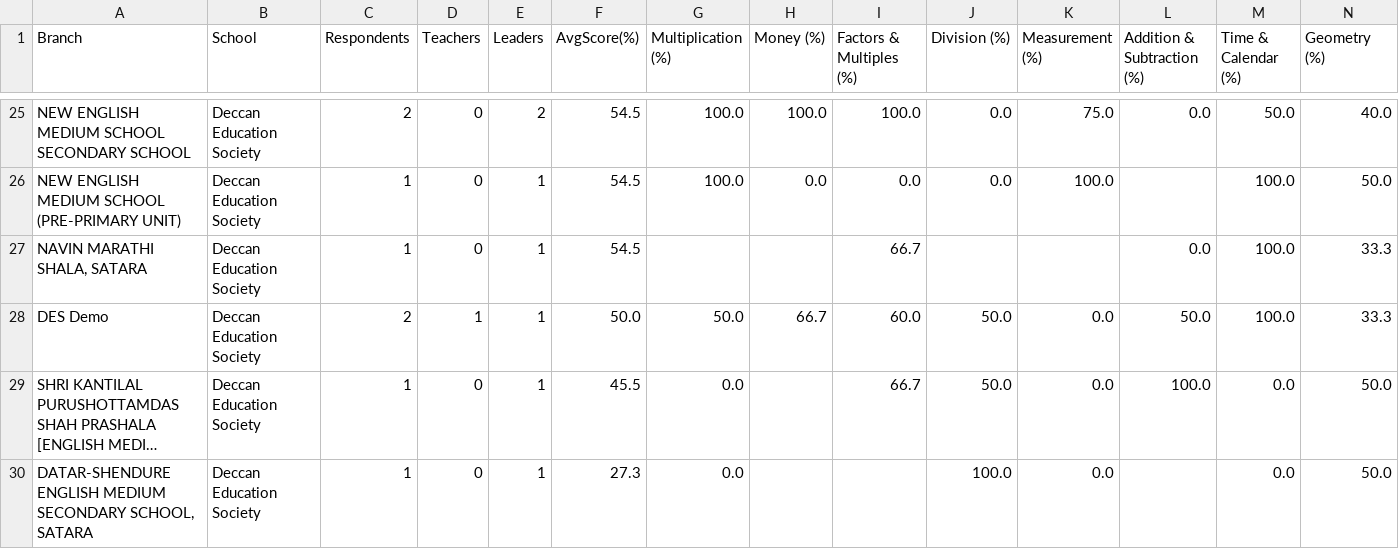
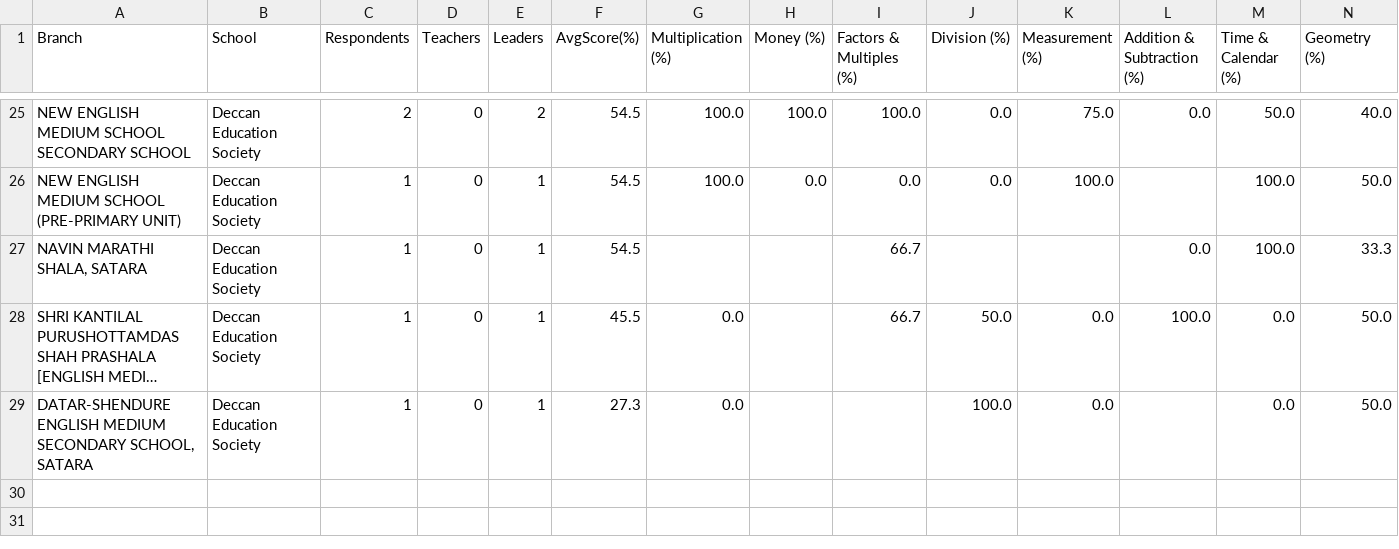
Before and after one commit to ramdasangel/myelin_nep_readiness, a CSV file: output/mathangle_branch_summary.csv, drawn as a sheet; only a part is shown, gaps mark what is left out; long unchanged cells end in …; the diff names each change by its address in the sheet, - before the commit and + after, or states it on an @@ line.

```diff
--- a/output/mathangle_branch_summary.csv
+++ b/output/mathangle_branch_summary.csv
-row 28: DES Demo | Deccan Education Society | 2 | 1 | 1 | 50.0 | 50.0 | 66.7 | 60.0 | 50.0 | 0.0 | 50.0 | 100.0 | 33.3
```
Also changed, not shown: output/sri_branch_scores.csv, 11 other files.
